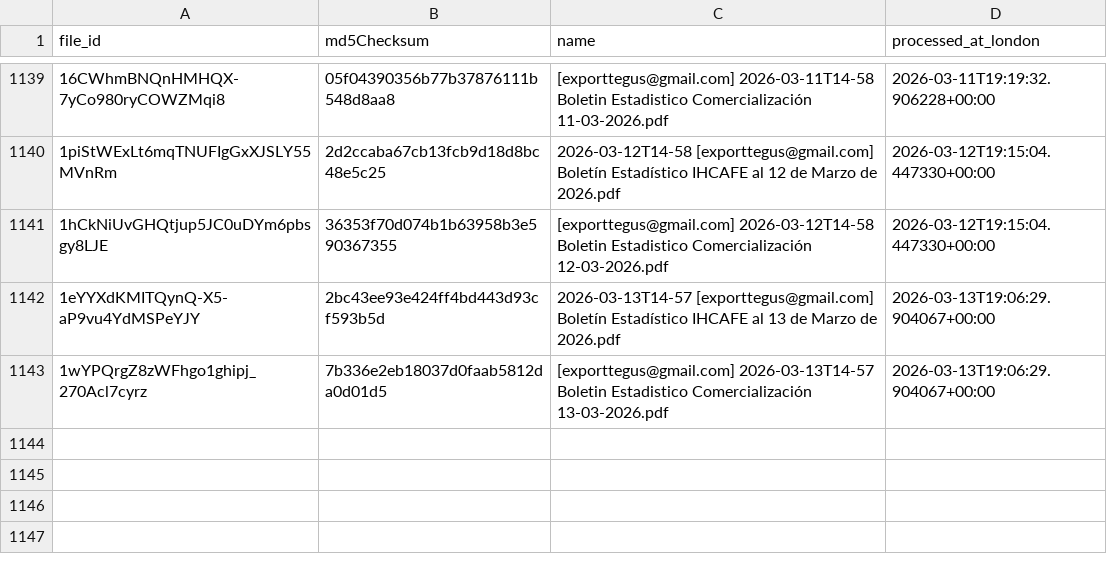
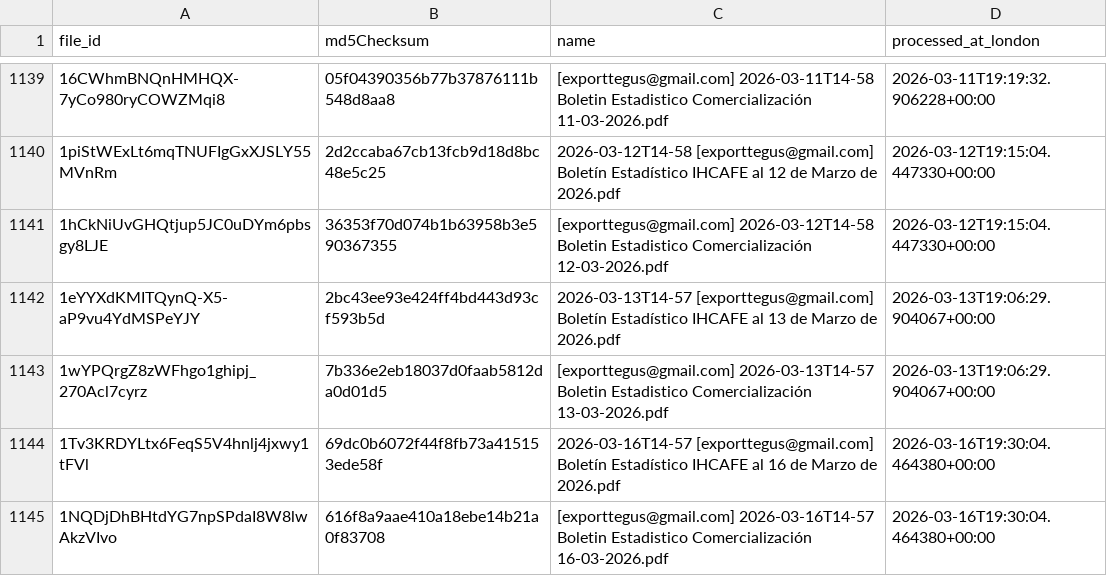
Before and after one commit to JuanDBeltranP/_r, a CSV file: outputs/historical/processed_files.csv, drawn as a sheet; only a part is shown, gaps mark what is left out.

```diff
--- a/outputs/historical/processed_files.csv
+++ b/outputs/historical/processed_files.csv
@@ -1143 +1143,3 @@ file_id,md5Checksum,name,processed_at_london
 1wYPQrgZ8zWFhgo1ghipj_270Acl7cyrz,7b336e2eb18037d0faab5812da0d01d5,[exporttegus@gmail.com] 2026-03-13T14-57 Boletin Estadistico Comercialización 13-03-2026.pdf,2026-03-13T19:06:29.904067+00:00
+1Tv3KRDYLtx6FeqS5V4hnlj4jxwy1tFVl,69dc0b6072f44f8fb73a415153ede58f,2026-03-16T14-57 [exporttegus@gmail.com] Boletín Estadístico IHCAFE al 16 de Marzo de 2026.pdf,2026-03-16T19:30:04.464380+00:00
+1NQDjDhBHtdYG7npSPdaI8W8lwAkzVIvo,616f8a9aae410a18ebe14b21a0f83708,[exporttegus@gmail.com] 2026-03-16T14-57 Boletin Estadistico Comercialización 16-03-2026.pdf,2026-03-16T19:30:04.464380+00:00
```
Also changed, not shown: outputs/latest/preflight_latest.csv, 3 other files.
